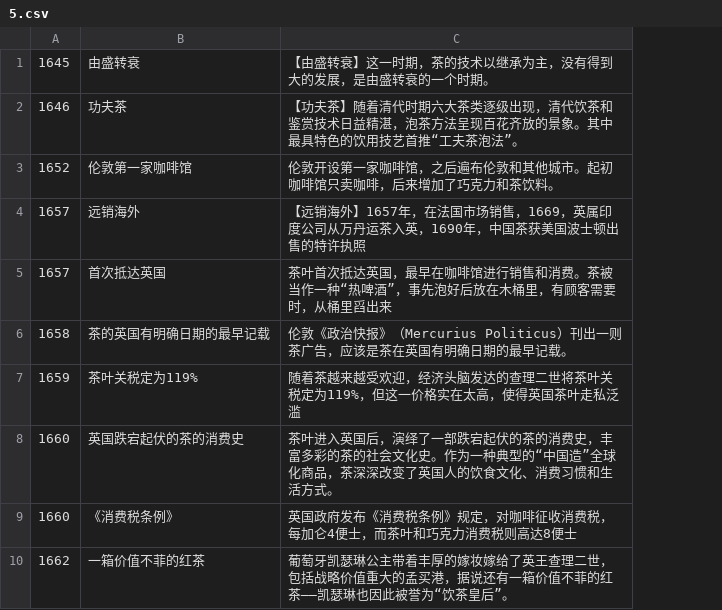
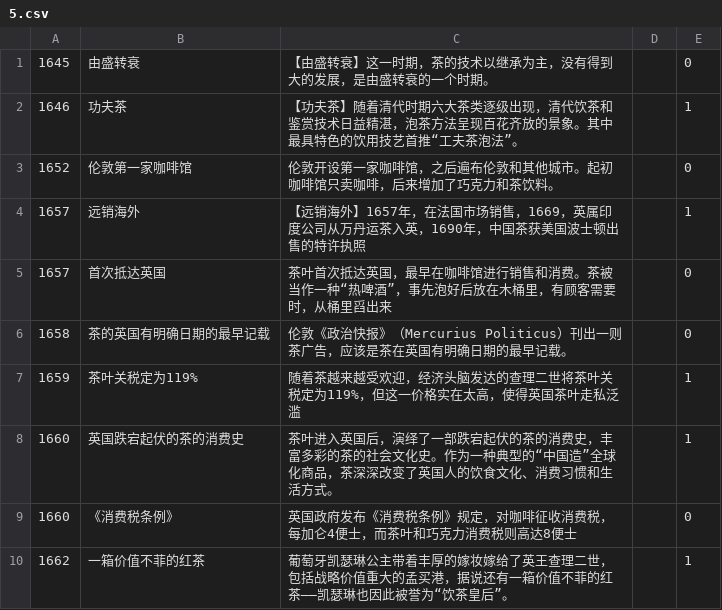
Before and after one commit to LZY2275/teajourney, a CSV file: public/csv/5.csv, drawn as a sheet; only a part is shown; the diff names each change by its address in the sheet, - before the commit and + after, or states it on an @@ line.

```diff
--- a/public/csv/5.csv
+++ b/public/csv/5.csv
+column D, empty
+column E, rows 1-10: 0 | 1 | 0 | 1 | 0 | 0 | 1 | 1 | 0 | 1
```
Also changed, not shown: public/csv/0.csv, public/csv/2.csv, 6 other files.
